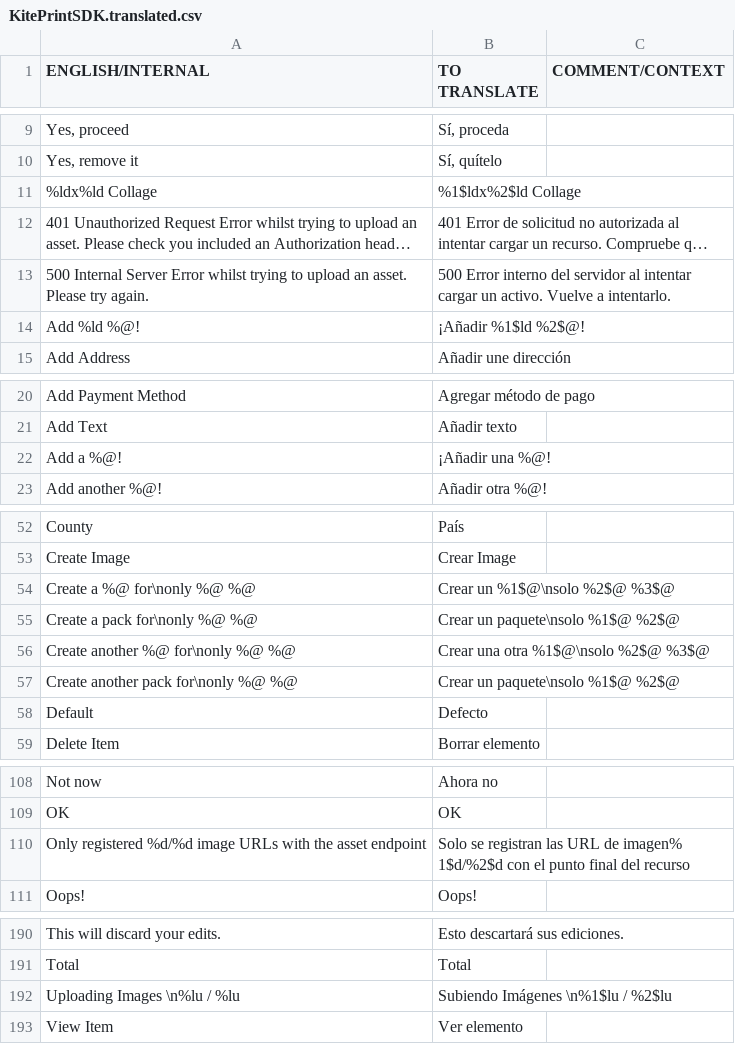
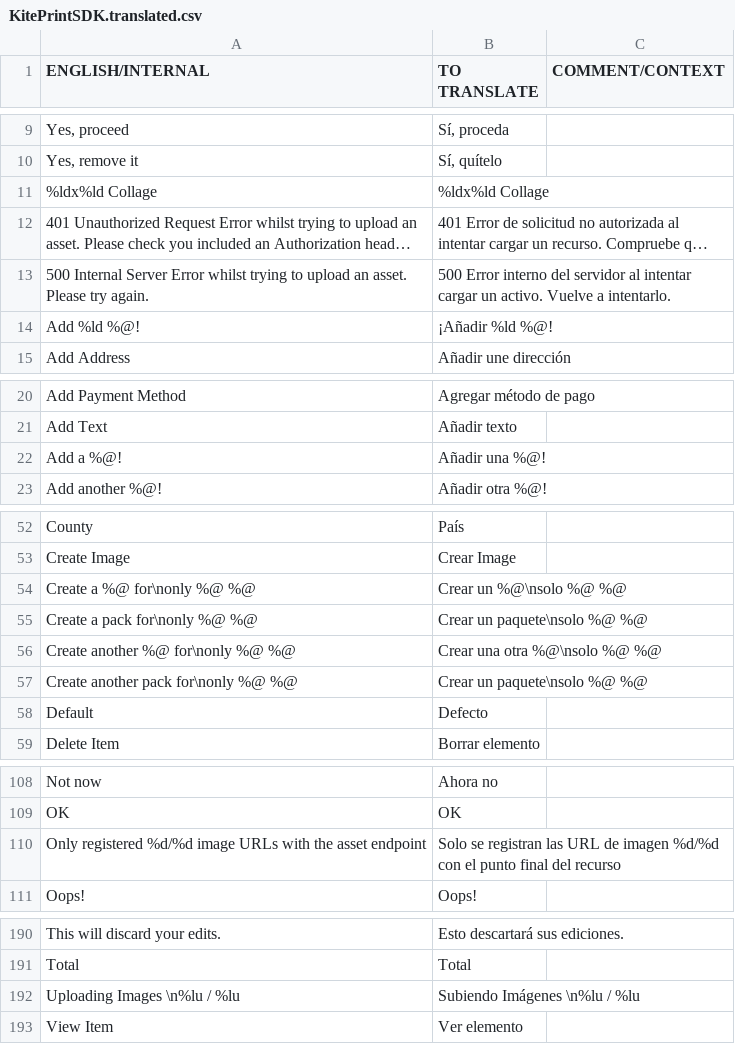
Before and after one commit to OceanLabs/iOS-Print-SDK, a CSV file: Kite-SDK/PSPrintSDK/OLKiteLocalizationResources.bundle/es.lproj/KitePrintSDK.translated.csv, drawn as a sheet; only a part is shown, gaps mark what is left out; long unchanged cells end in …; the diff names each change by its address in the sheet, - before the commit and + after, or states it on an @@ line.

Commit message:
Fixed issues in translated files

```diff
--- a/Kite-SDK/PSPrintSDK/OLKiteLocalizationResources.bundle/es.lproj/KitePrintSDK.translated.csv
+++ b/Kite-SDK/PSPrintSDK/OLKiteLocalizationResources.bundle/es.lproj/KitePrintSDK.translated.csv
-B11 (TO TRANSLATE): %1$ldx%2$ld Collage
+B11 (TO TRANSLATE): %ldx%ld Collage
-B14 (TO TRANSLATE): ¡Añadir %1$ld %2$@!
+B14 (TO TRANSLATE): ¡Añadir %ld %@!
-B22 (TO TRANSLATE): ¡Añadir una %@!
+B22 (TO TRANSLATE): Añadir una %@!
-B54 (TO TRANSLATE): Crear un %1$@\nsolo %2$@ %3$@
+B54 (TO TRANSLATE): Crear un %@\nsolo %@ %@
-B55 (TO TRANSLATE): Crear un paquete\nsolo %1$@ %2$@
+B55 (TO TRANSLATE): Crear un paquete\nsolo %@ %@
-B56 (TO TRANSLATE): Crear una otra %1$@\nsolo %2$@ %3$@
+B56 (TO TRANSLATE): Crear una otra %@\nsolo %@ %@
-B57 (TO TRANSLATE): Crear un paquete\nsolo %1$@ %2$@
+B57 (TO TRANSLATE): Crear un paquete\nsolo %@ %@
-B110 (TO TRANSLATE): …URL de imagen% 1$d/%2$d con el…
+B110 (TO TRANSLATE): …URL de imagen %d/%d con el…
-B192 (TO TRANSLATE): Subiendo Imágenes \n%1$lu / %2$lu
+B192 (TO TRANSLATE): Subiendo Imágenes \n%lu / %lu
```
Also changed, not shown: Kite-SDK/PSPrintSDK/OLKiteLocalizationResources.bundle/fr.lproj/KitePrintSDK.translated.csv, 2 other files.
